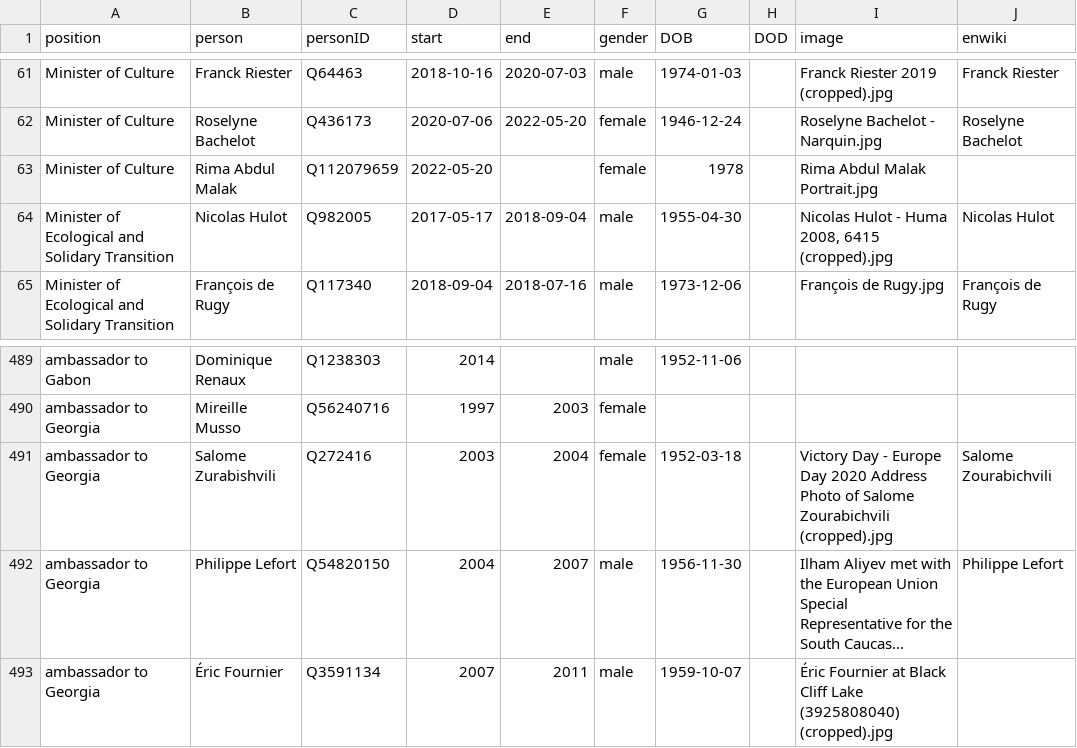
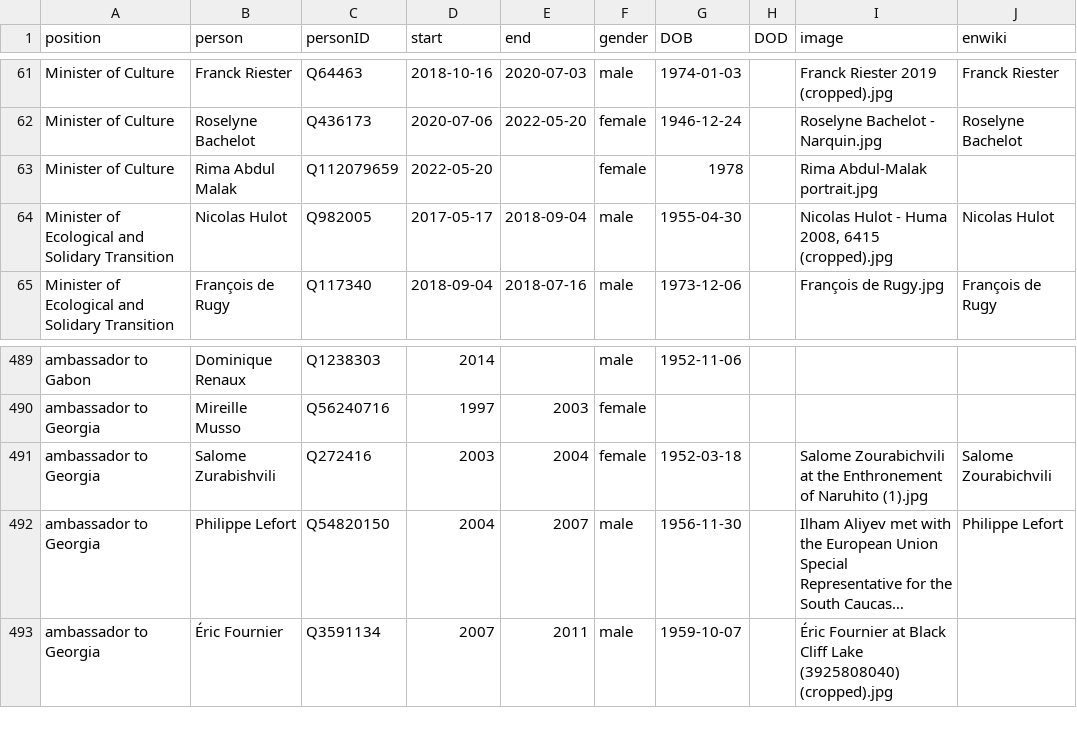
Before and after one commit to every-politician-scrapers/france-cabinet, a CSV file: html/holders21.csv, drawn as a sheet; only a part is shown, gaps mark what is left out; long unchanged cells end in …; the diff names each change by its address in the sheet, - before the commit and + after, or states it on an @@ line.

```diff
--- a/html/holders21.csv
+++ b/html/holders21.csv
-I63 (image): Rima Abdul Malak Portrait.jpg
+I63 (image): Rima Abdul-Malak portrait.jpg
-I491 (image): Victory Day - Europe Day 2020 Address Photo of Salome Zourabichvili (cropped).jpg
+I491 (image): Salome Zourabichvili at the Enthronement of Naruhito (1).jpg
```
Also changed, not shown: html/current.csv, html/family.csv.
